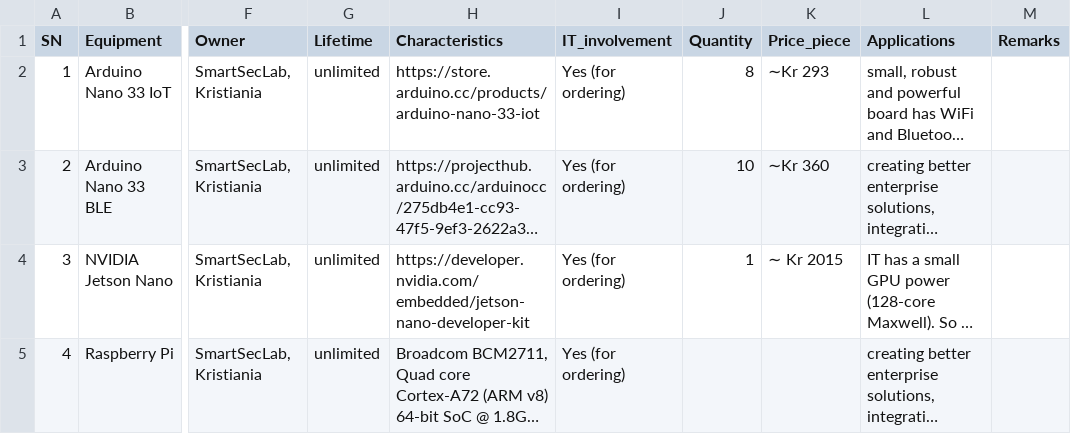
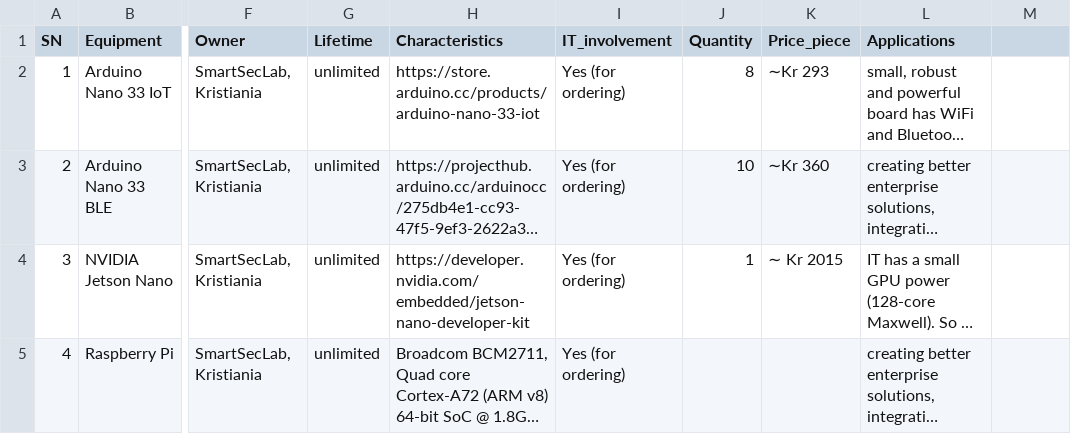
Before and after one commit to ENViSEC/ENViSEC.github.io, a CSV file: table/smartseclab-equip.csv, drawn as a sheet; only a part is shown, gaps mark what is left out; long unchanged cells end in …; the diff names each change by its address in the sheet, - before the commit and + after, or states it on an @@ line.

```diff
--- a/table/smartseclab-equip.csv
+++ b/table/smartseclab-equip.csv
-M1: Remarks
+M1: (empty)
```
Also changed, not shown: 9 other files.
